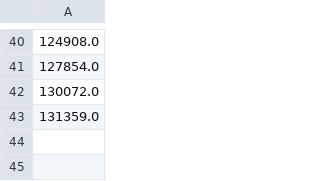
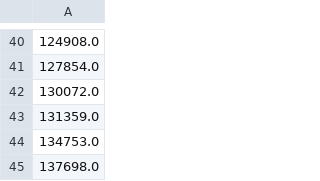
Before and after one commit to akakicreations/covid19-project, a CSV file: data_Germany.csv, drawn as a sheet; only a part is shown, gaps mark what is left out; the diff names each change by its address in the sheet, - before the commit and + after, or states it on an @@ line.

```diff
--- a/data_Germany.csv
+++ b/data_Germany.csv
+row 44: 134753.0
+row 45: 137698.0
```
Also changed, not shown: data_China.csv, data_Italy.csv, 28 other files.
